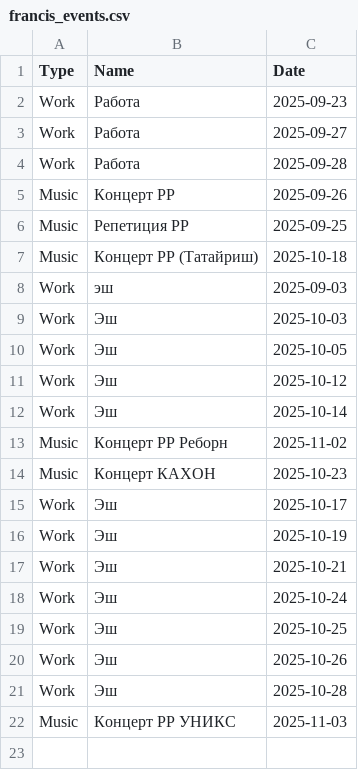
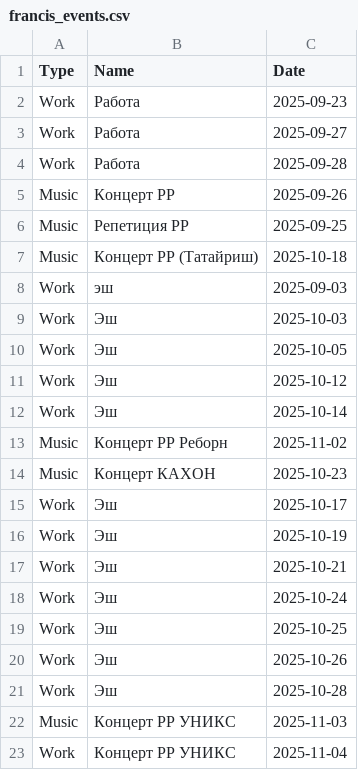
Before and after one commit to richhouse-65/HR_Watch_This, a CSV file: francis_events.csv, drawn as a sheet.

Commit message:
Auto-sync from PC: 2025-10-14 19:45:38

```diff
--- a/francis_events.csv
+++ b/francis_events.csv
@@ -22 +22,2 @@ Work,Эш,2025-10-28
 Music,Концерт РР УНИКС,2025-11-03
+Work,Концерт РР УНИКС,2025-11-04
```
